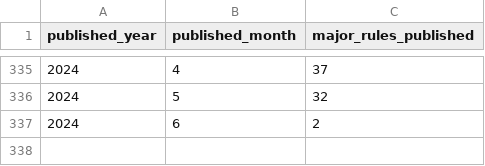
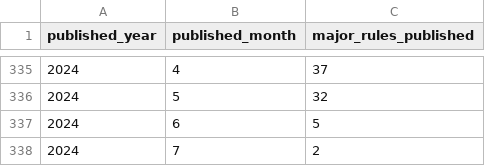
Before and after one commit to regulatorystudies/Reg-Stats, a CSV file: data/major_rules/major_rules_by_month.csv, drawn as a sheet; only a part is shown, gaps mark what is left out.

```diff
--- a/data/major_rules/major_rules_by_month.csv
+++ b/data/major_rules/major_rules_by_month.csv
@@ -336,2 +336,3 @@ published_year,published_month,major_rules_published
 2024,5,32
-2024,6,2
+2024,6,5
+2024,7,2
```
Also changed, not shown: 7 other files.
